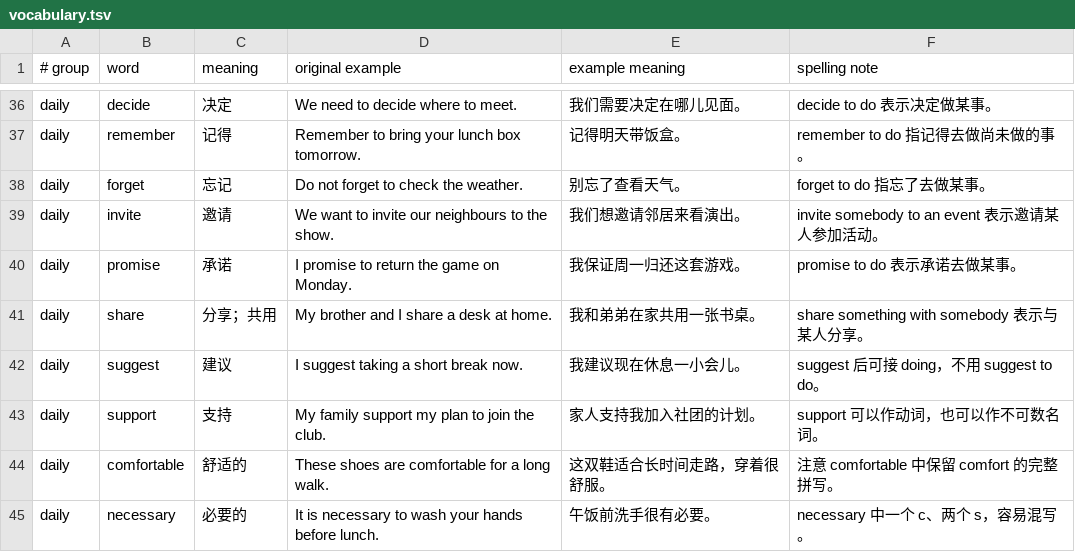
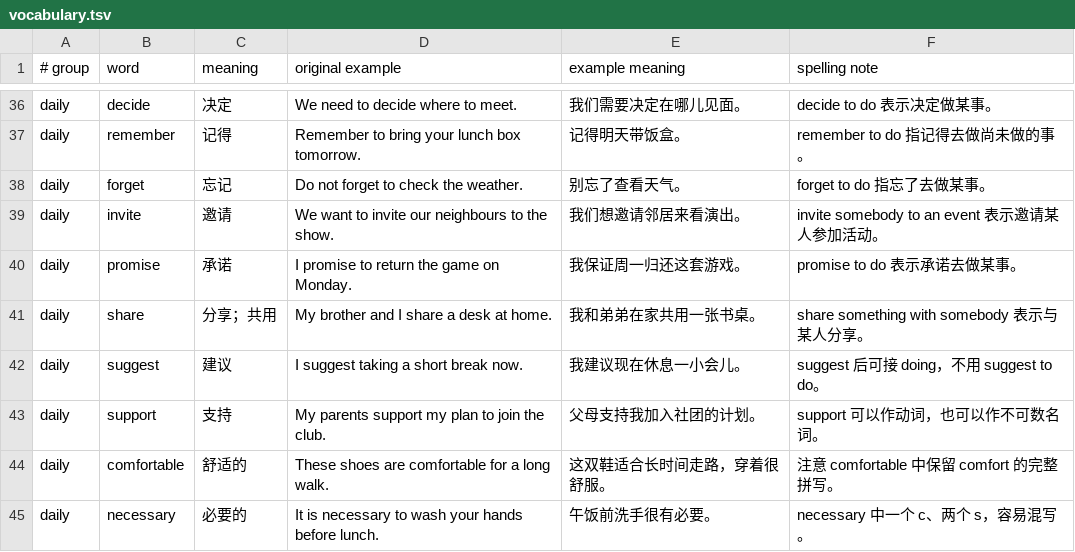
Before and after one commit to dzonglee/chinese-junior-high-english, a TSV file: content/vocabulary.tsv, drawn as a sheet; only a part is shown, gaps mark what is left out.

```diff
--- a/content/vocabulary.tsv
+++ b/content/vocabulary.tsv
@@ -42,3 +42,3 @@ daily|share|分享；共用|My brother and I share a desk at home.|我和弟弟
 daily|suggest|建议|I suggest taking a short break now.|我建议现在休息一小会儿。|suggest 后可接 doing，不用 suggest to do。
-daily|support|支持|My family support my plan to join the club.|家人支持我加入社团的计划。|support 可以作动词，也可以作不可数名词。
+daily|support|支持|My parents support my plan to join the club.|父母支持我加入社团的计划。|support 可以作动词，也可以作不可数名词。
 daily|comfortable|舒适的|These shoes are comfortable for a long walk.|这双鞋适合长时间走路，穿着很舒服。|注意 comfortable 中保留 comfort 的完整拼写。
```
Also changed, not shown: 54 other files.
